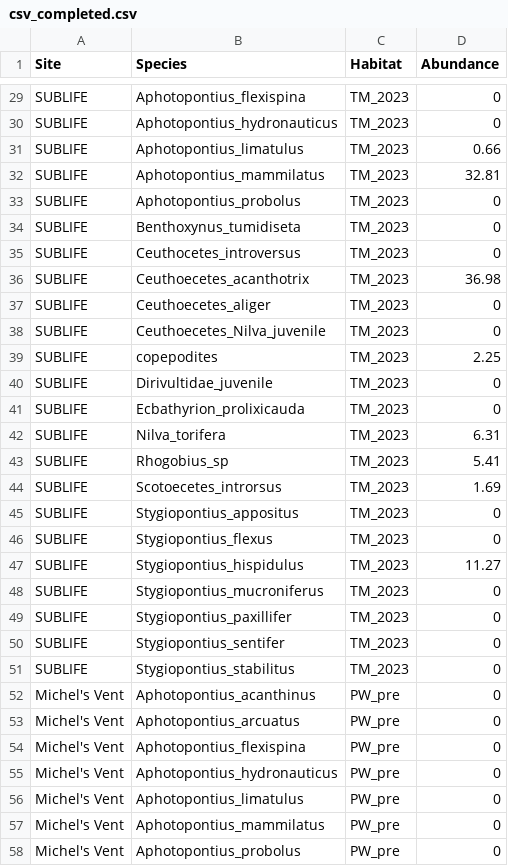
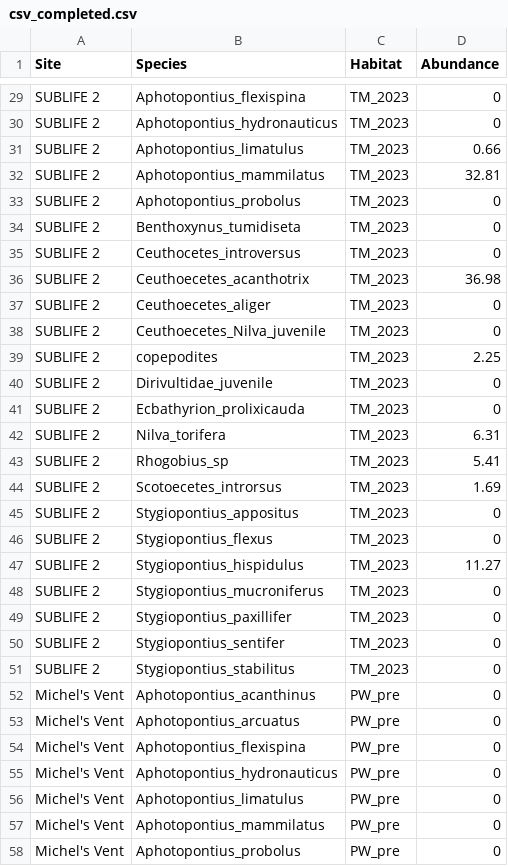
Before and after one commit to robymes/Copepod_LT50_Experiments, a CSV file: data/nmds/csv_completed.csv, drawn as a sheet; only a part is shown, gaps mark what is left out; the diff covers the shown part only; the diff names each change by its address in the sheet, - before the commit and + after, or states it on an @@ line.

```diff
--- a/data/nmds/csv_completed.csv
+++ b/data/nmds/csv_completed.csv
-A29:A51 (Site): SUBLIFE
+A29:A51 (Site): SUBLIFE 2
```
Also changed, not shown: 27 edited cells elsewhere in this file.
